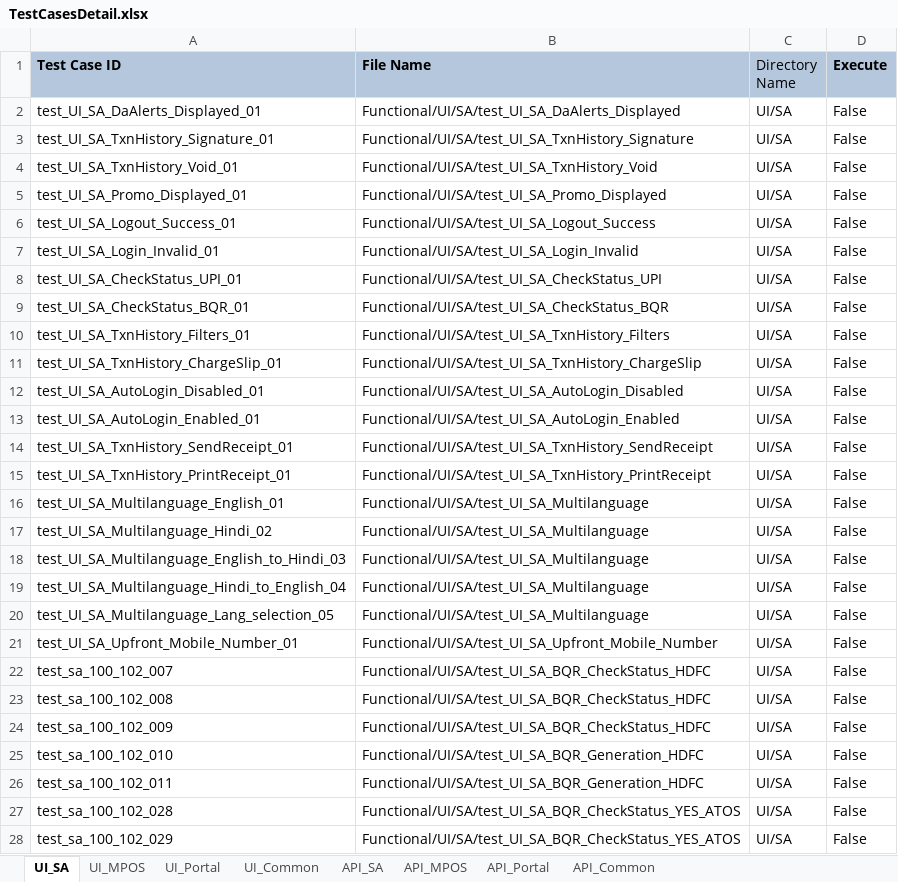
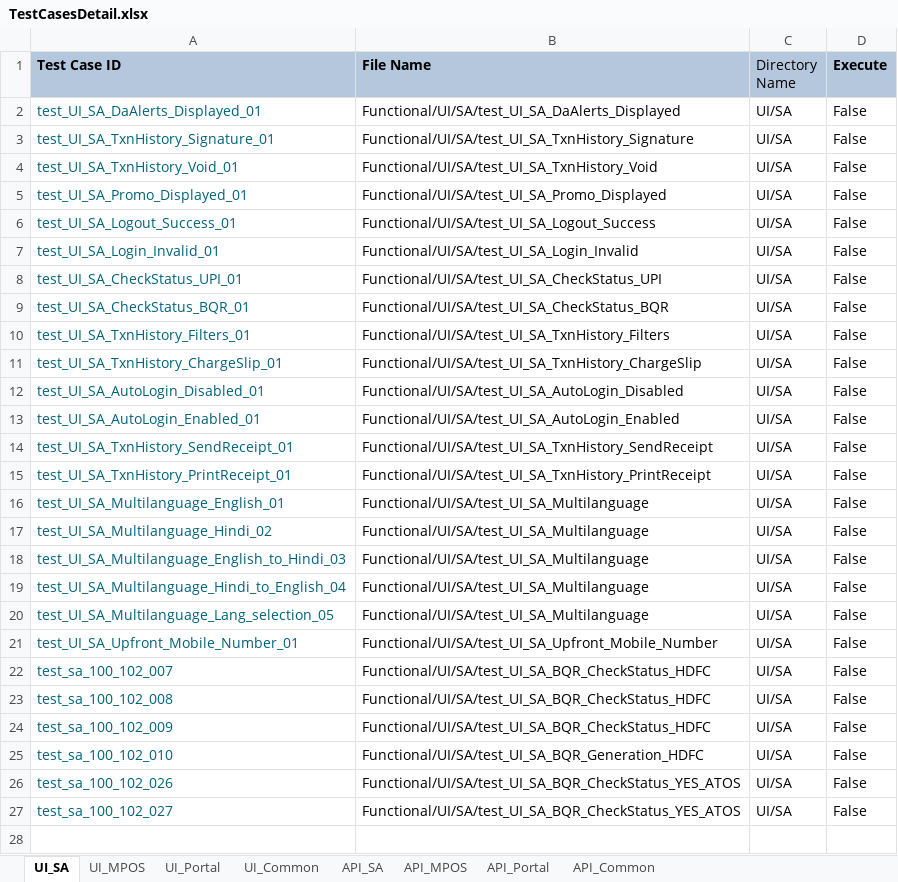
Before and after one commit to tularamsa1/ezeauto-rearch-automation-claude, an Excel workbook: DataProvider/TestCasesDetail.xlsx, sheet UI_SA, drawn as a sheet; only a part is shown; values as stored, in another font and other column widths than the file's, no borders; removed rows and columns are numbered as before the commit, all else as after; the diff covers the shown part only; the diff names each change by its address in the sheet, - before the commit and + after, or states it on an @@ line.

Commit message:
resource assiner implemented and yes bank cases

```diff
--- a/DataProvider/TestCasesDetail.xlsx (sheet UI_SA)
+++ b/DataProvider/TestCasesDetail.xlsx (sheet UI_SA)
-A2:A25 text colour: black
+A2:A25 text colour: #00627A
-row 26: test_sa_100_102_011 | Functional/UI/SA/test_UI_SA_BQR_Generation_HDFC | UI/SA | False
-A26 (Test Case ID): test_sa_100_102_028
+A26 (Test Case ID): test_sa_100_102_026
-A26:A27 text colour: black
+A26:A27 text colour: #00627A
-A27 (Test Case ID): test_sa_100_102_029
+A27 (Test Case ID): test_sa_100_102_027
```
Also changed, not shown: 4 removed rows elsewhere in this sheet, sheet UI_Common, 15 other files.
